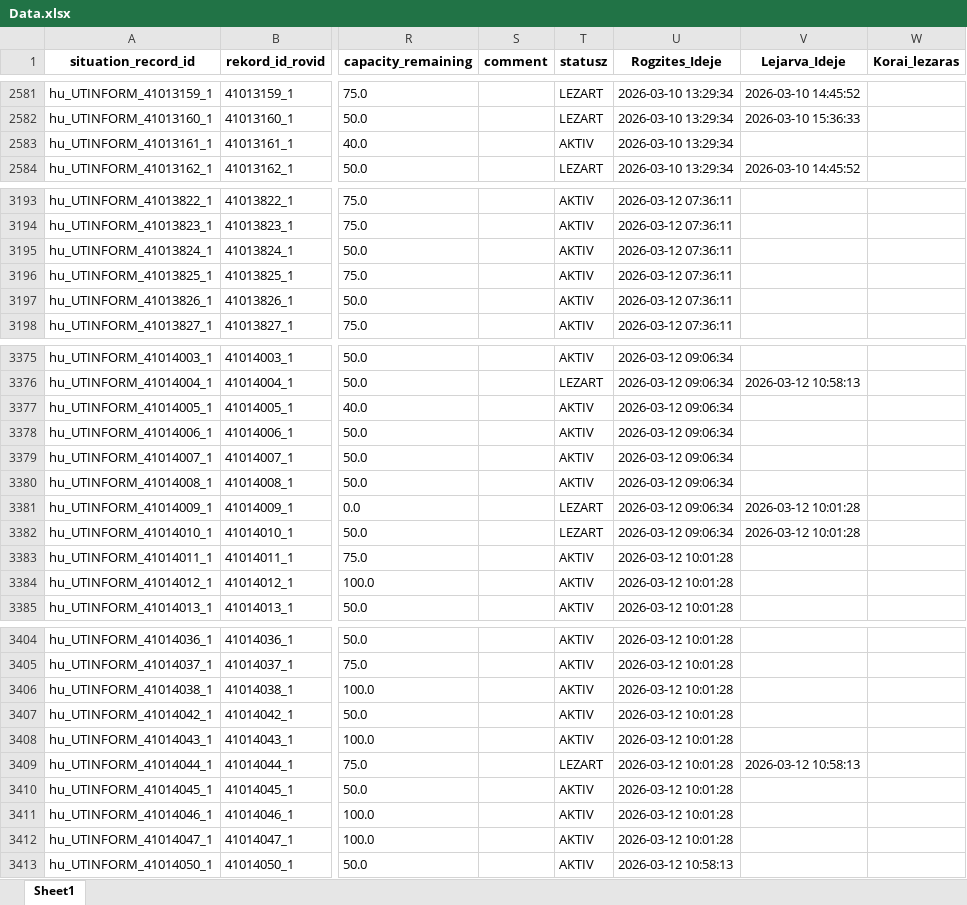
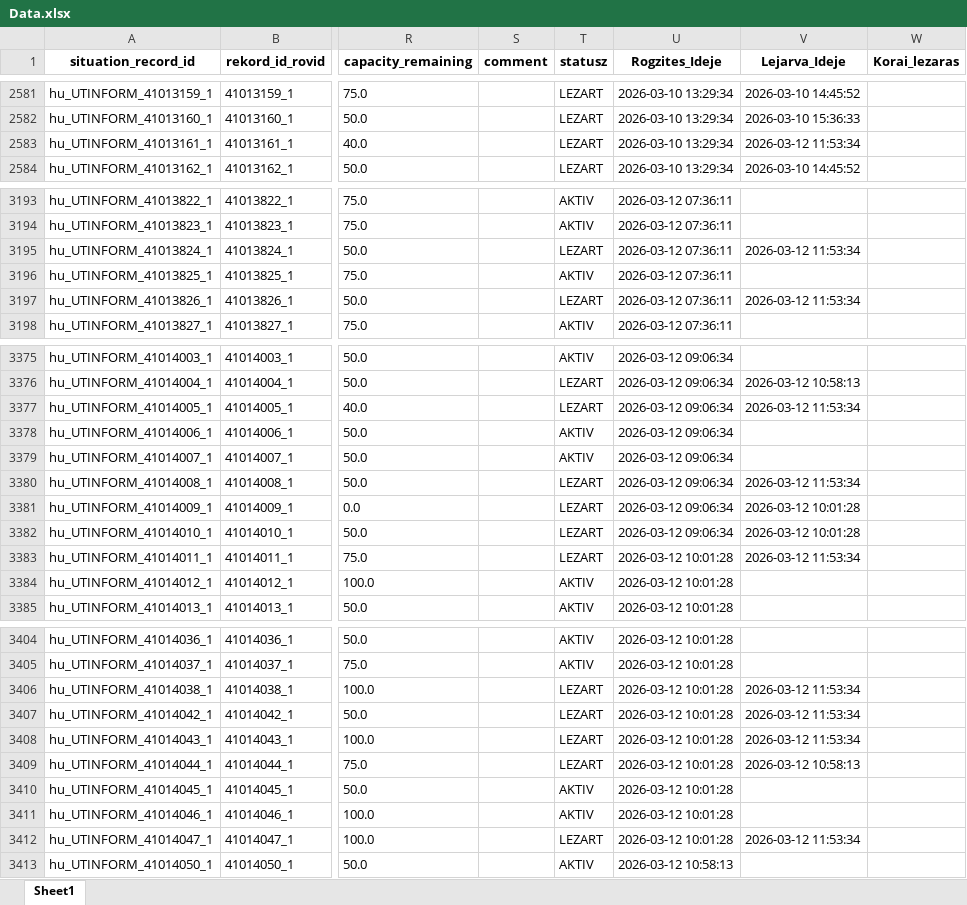
Before and after one commit to zoltanfarkasnemeth/mk-datex-data, an Excel workbook: Data.xlsx, sheet Sheet1, drawn as a sheet; only a part is shown, gaps mark what is left out; values as stored, in another font and other column widths than the file's, no borders; the diff covers the shown part only; the diff names each change by its address in the sheet, - before the commit and + after, or states it on an @@ line.

```diff
--- a/Data.xlsx (sheet Sheet1)
+++ b/Data.xlsx (sheet Sheet1)
-T2583 (statusz): AKTIV
+T2583 (statusz): LEZART
-V2583 (Lejarva_Ideje): (empty)
+V2583 (Lejarva_Ideje): 2026-03-12 11:53:34
-T3195 (statusz): AKTIV
+T3195 (statusz): LEZART
-V3195 (Lejarva_Ideje): (empty)
+V3195 (Lejarva_Ideje): 2026-03-12 11:53:34
-T3197 (statusz): AKTIV
+T3197 (statusz): LEZART
-V3197 (Lejarva_Ideje): (empty)
+V3197 (Lejarva_Ideje): 2026-03-12 11:53:34
-T3377 (statusz): AKTIV
+T3377 (statusz): LEZART
-V3377 (Lejarva_Ideje): (empty)
+V3377 (Lejarva_Ideje): 2026-03-12 11:53:34
-T3380 (statusz): AKTIV
+T3380 (statusz): LEZART
-V3380 (Lejarva_Ideje): (empty)
+V3380 (Lejarva_Ideje): 2026-03-12 11:53:34
-T3383 (statusz): AKTIV
+T3383 (statusz): LEZART
-V3383 (Lejarva_Ideje): (empty)
+V3383 (Lejarva_Ideje): 2026-03-12 11:53:34
-T3406:T3408 (statusz): AKTIV
+T3406:T3408 (statusz): LEZART
-V3406:V3408 (Lejarva_Ideje): (empty)
+V3406:V3408 (Lejarva_Ideje): 2026-03-12 11:53:34
-T3412 (statusz): AKTIV
+T3412 (statusz): LEZART
-V3412 (Lejarva_Ideje): (empty)
+V3412 (Lejarva_Ideje): 2026-03-12 11:53:34
```
Also changed, not shown: 18 added rows and 34 edited cells elsewhere in this sheet, 1 other file.
